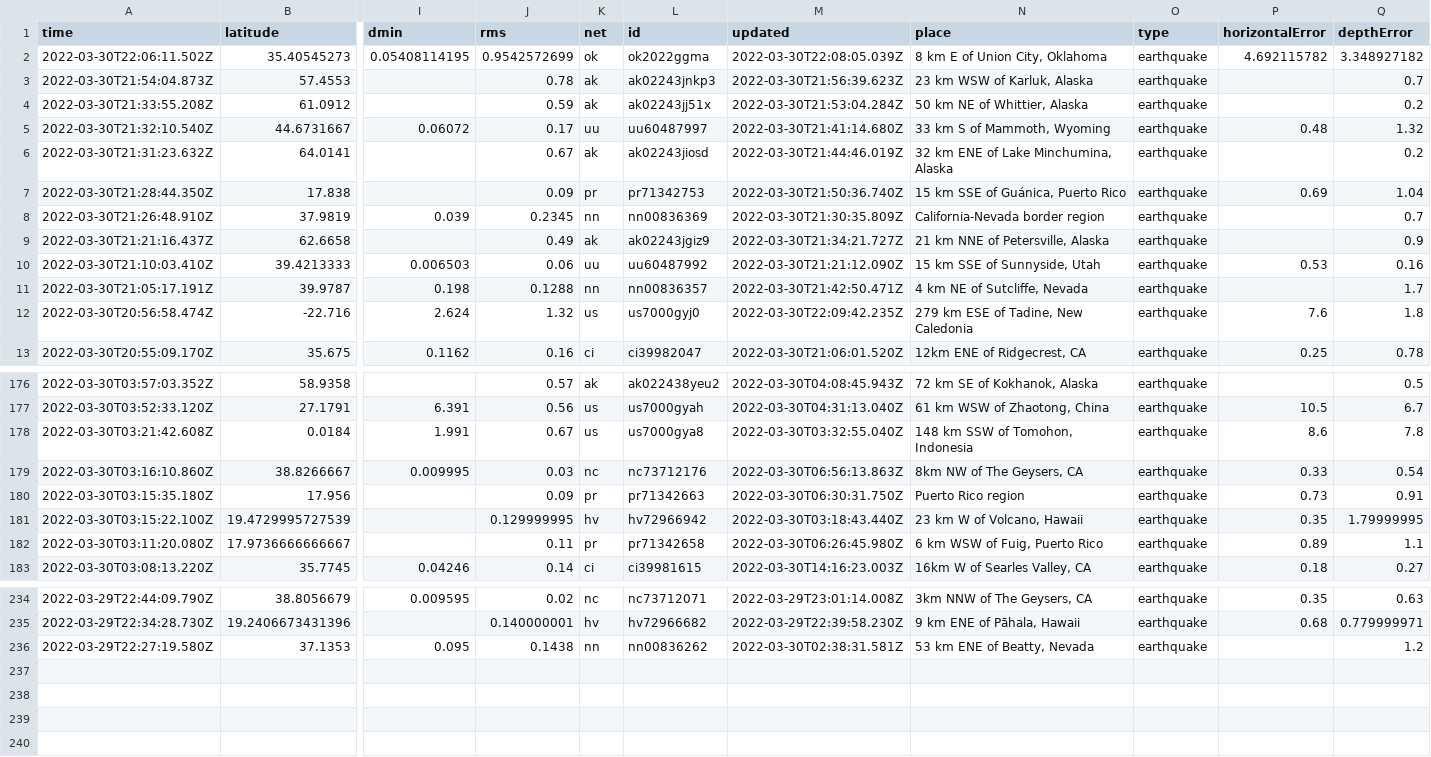
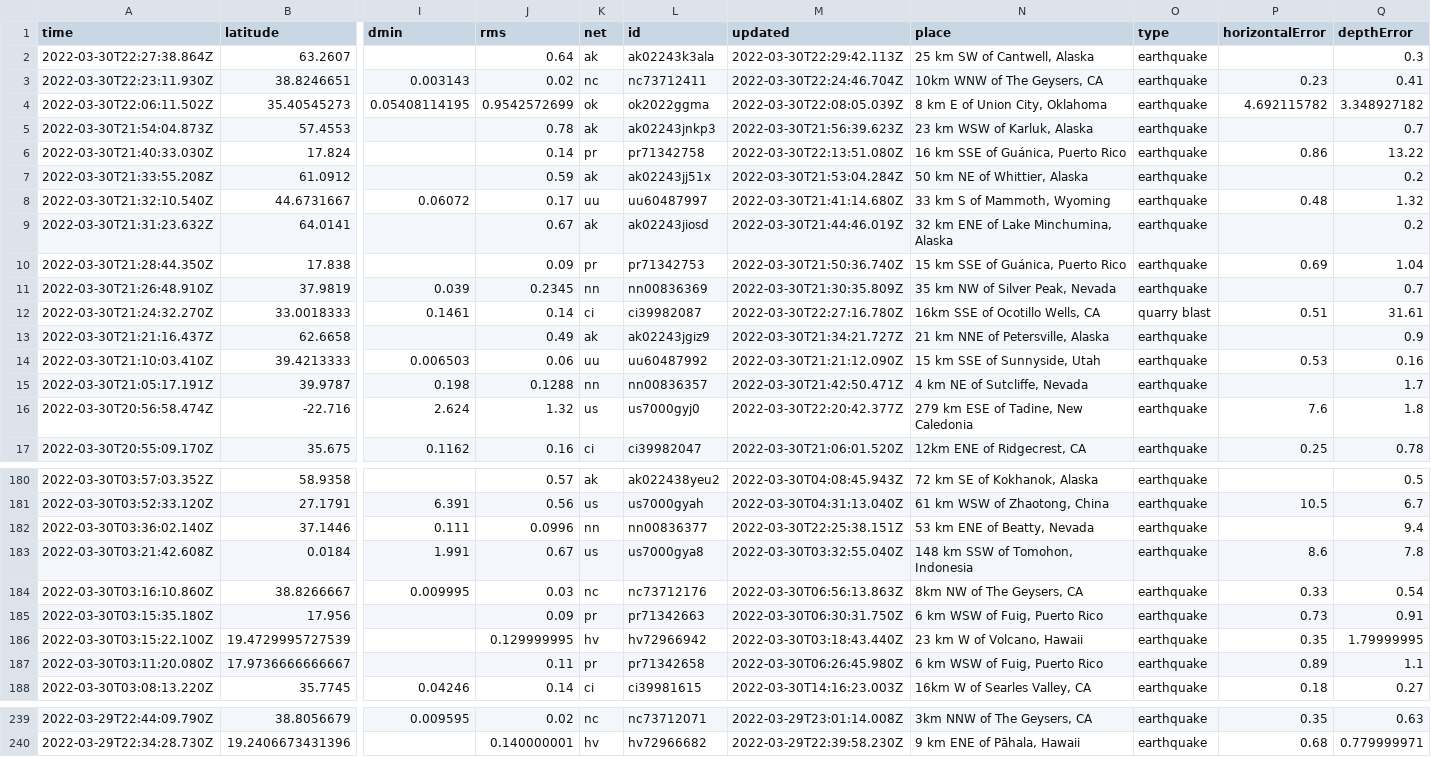
Before and after one commit to jemory/nicar22-github-actions-test, a CSV file: usgs_current.csv, drawn as a sheet; only a part is shown, gaps mark what is left out; removed rows and columns are numbered as before the commit, all else as after; rows hold the shown columns only; the diff covers the shown part only; the diff names each change by its address in the sheet, - before the commit and + after, or states it on an @@ line.

```diff
--- a/usgs_current.csv
+++ b/usgs_current.csv
+row 2: 2022-03-30T22:27:38.864Z | 63.2607 |  | 0.64 | ak | ak02243k3ala | 2022-03-30T22:29:42.113Z | 25 km SW of Cantwell, Alaska | earthquake |  | 0.3
+row 3: 2022-03-30T22:23:11.930Z | 38.8246651 | 0.003143 | 0.02 | nc | nc73712411 | 2022-03-30T22:24:46.704Z | 10km WNW of The Geysers, CA | earthquake | 0.23 | 0.41
+row 6: 2022-03-30T21:40:33.030Z | 17.824 |  | 0.14 | pr | pr71342758 | 2022-03-30T22:13:51.080Z | 16 km SSE of Guánica, Puerto Rico | earthquake | 0.86 | 13.22
-N11 (place): California-Nevada border region
+N11 (place): 35 km NW of Silver Peak, Nevada
+row 12: 2022-03-30T21:24:32.270Z | 33.0018333 | 0.1461 | 0.14 | ci | ci39982087 | 2022-03-30T22:27:16.780Z | 16km SSE of Ocotillo Wells, CA | quarry blast | 0.51 | 31.61
-M16 (updated): 2022-03-30T22:09:42.235Z
+M16 (updated): 2022-03-30T22:20:42.377Z
+row 182: 2022-03-30T03:36:02.140Z | 37.1446 | 0.111 | 0.0996 | nn | nn00836377 | 2022-03-30T22:25:38.151Z | 53 km ENE of Beatty, Nevada | earthquake |  | 9.4
-N185 (place): Puerto Rico region
+N185 (place): 6 km WSW of Fuig, Puerto Rico
-row 236: 2022-03-29T22:27:19.580Z | 37.1353 | 0.095 | 0.1438 | nn | nn00836262 | 2022-03-30T02:38:31.581Z | 53 km ENE of Beatty, Nevada | earthquake |  | 1.2
```
Also changed, not shown: 12 edited cells elsewhere in this file, 1 other file.
